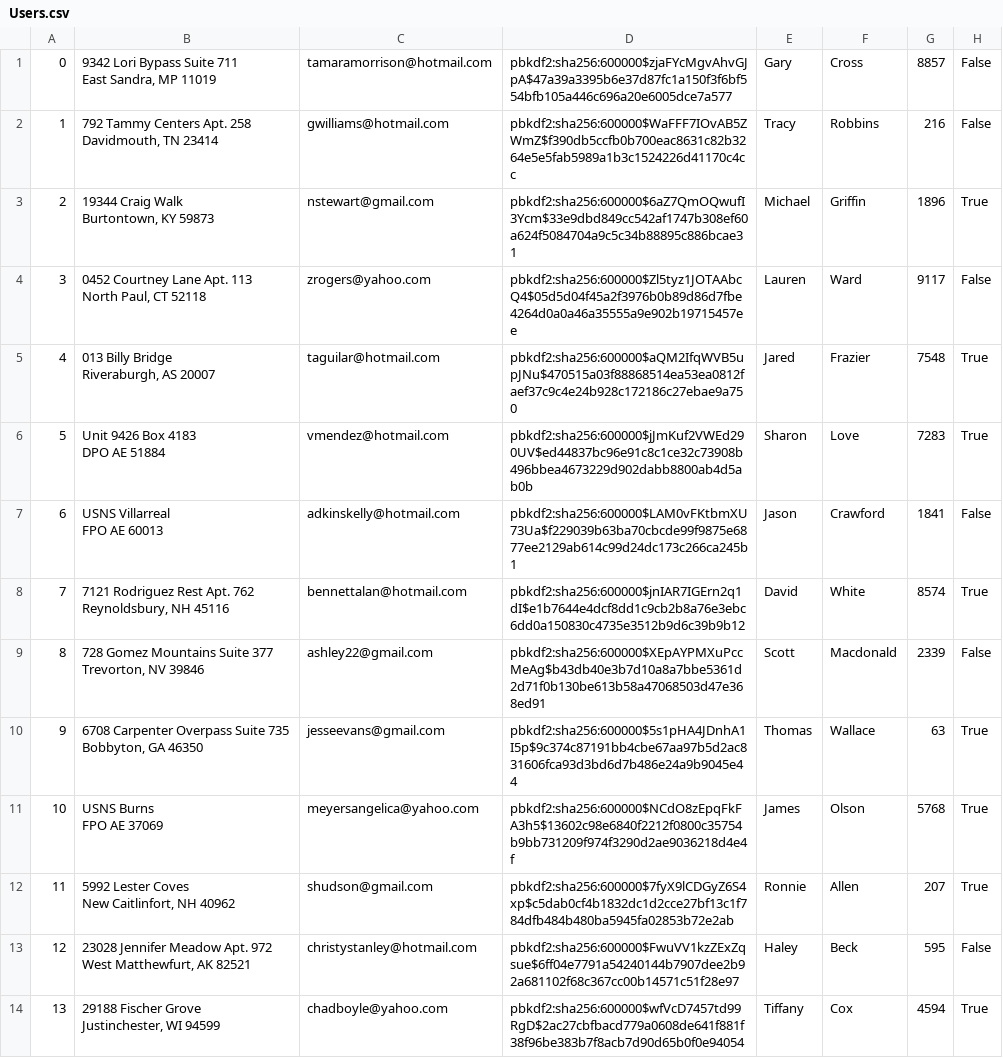
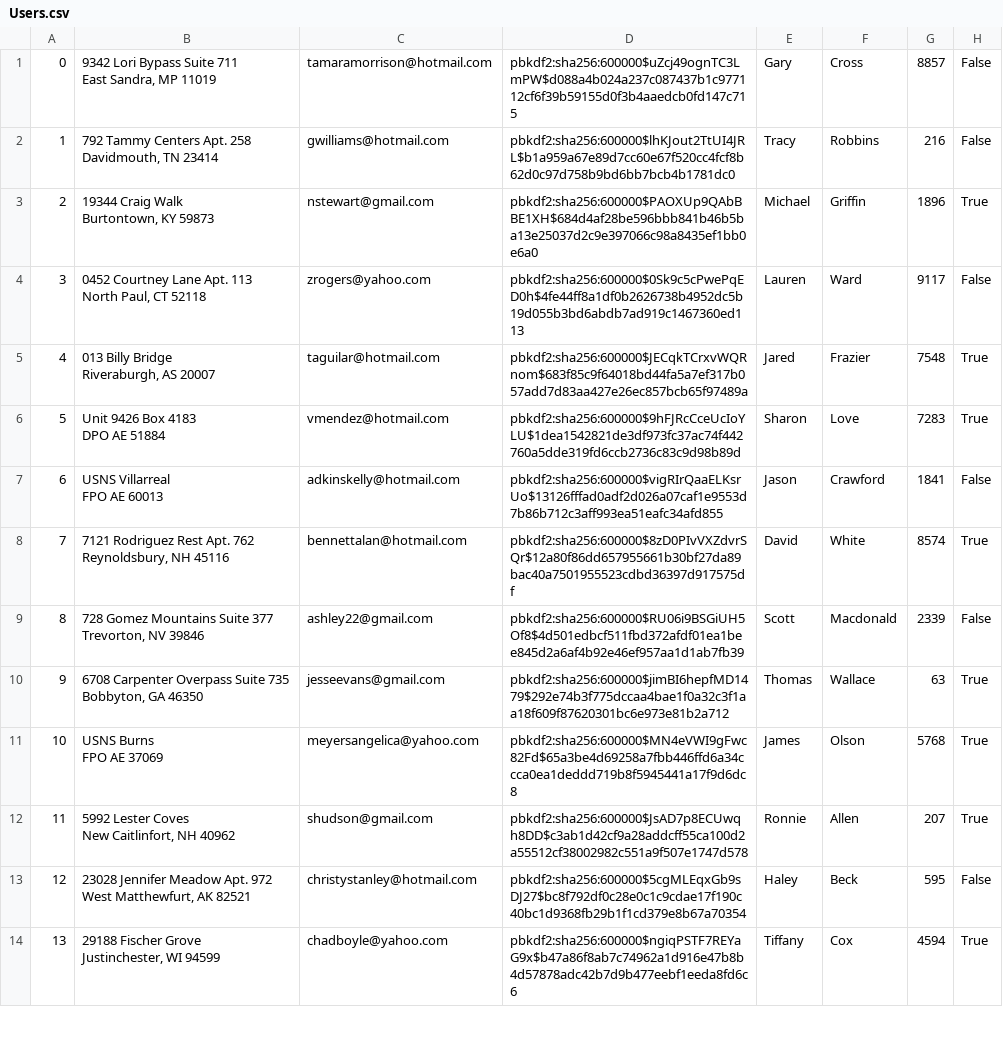
Before and after one commit to ekang100/e-commerce-app, a CSV file: db/generated/Users.csv, drawn as a sheet; only a part is shown; the diff covers the shown part only; the diff names each change by its address in the sheet, - before the commit and + after, or states it on an @@ line.

```diff
--- a/db/generated/Users.csv
+++ b/db/generated/Users.csv
-D1: pbkdf2:sha256:600000$zjaFYcMgvAhvGJpA$47a39a3395b6e37d87fc1a150f3f6bf554bfb105a446c696a20e6005dce7a577
+D1: pbkdf2:sha256:600000$uZcj49ognTC3LmPW$d088a4b024a237c087437b1c977112cf6f39b59155d0f3b4aaedcb0fd147c715
-D2: pbkdf2:sha256:600000$WaFFF7IOvAB5ZWmZ$f390db5ccfb0b700eac8631c82b3264e5e5fab5989a1b3c1524226d41170c4cc
+D2: pbkdf2:sha256:600000$lhKJout2TtUI4JRL$b1a959a67e89d7cc60e67f520cc4fcf8b62d0c97d758b9bd6bb7bcb4b1781dc0
-D3: pbkdf2:sha256:600000$6aZ7QmOQwufI3Ycm$33e9dbd849cc542af1747b308ef60a624f5084704a9c5c34b88895c886bcae31
+D3: pbkdf2:sha256:600000$PAOXUp9QAbBBE1XH$684d4af28be596bbb841b46b5ba13e25037d2c9e397066c98a8435ef1bb0e6a0
-D4: pbkdf2:sha256:600000$Zl5tyz1JOTAAbcQ4$05d5d04f45a2f3976b0b89d86d7fbe4264d0a0a46a35555a9e902b19715457ee
+D4: pbkdf2:sha256:600000$0Sk9c5cPwePqED0h$4fe44ff8a1df0b2626738b4952dc5b19d055b3bd6abdb7ad919c1467360ed113
-D5: pbkdf2:sha256:600000$aQM2IfqWVB5upJNu$470515a03f88868514ea53ea0812faef37c9c4e24b928c172186c27ebae9a750
+D5: pbkdf2:sha256:600000$JECqkTCrxvWQRnom$683f85c9f64018bd44fa5a7ef317b057add7d83aa427e26ec857bcb65f97489a
-D6: pbkdf2:sha256:600000$jJmKuf2VWEd290UV$ed44837bc96e91c8c1ce32c73908b496bbea4673229d902dabb8800ab4d5ab0b
+D6: pbkdf2:sha256:600000$9hFJRcCceUcIoYLU$1dea1542821de3df973fc37ac74f442760a5dde319fd6ccb2736c83c9d98b89d
-D7: pbkdf2:sha256:600000$LAM0vFKtbmXU73Ua$f229039b63ba70cbcde99f9875e6877ee2129ab614c99d24dc173c266ca245b1
+D7: pbkdf2:sha256:600000$vigRIrQaaELKsrUo$13126fffad0adf2d026a07caf1e9553d7b86b712c3aff993ea51eafc34afd855
-D8: pbkdf2:sha256:600000$jnIAR7IGErn2q1dI$e1b7644e4dcf8dd1c9cb2b8a76e3ebc6dd0a150830c4735e3512b9d6c39b9b12
+D8: pbkdf2:sha256:600000$8zD0PIvVXZdvrSQr$12a80f86dd657955661b30bf27da89bac40a7501955523cdbd36397d917575df
-D9: pbkdf2:sha256:600000$XEpAYPMXuPccMeAg$b43db40e3b7d10a8a7bbe5361d2d71f0b130be613b58a47068503d47e368ed91
+D9: pbkdf2:sha256:600000$RU06i9BSGiUH5Of8$4d501edbcf511fbd372afdf01ea1bee845d2a6af4b92e46ef957aa1d1ab7fb39
-D10: pbkdf2:sha256:600000$5s1pHA4JDnhA1I5p$9c374c87191bb4cbe67aa97b5d2ac831606fca93d3bd6d7b486e24a9b9045e44
+D10: pbkdf2:sha256:600000$jimBI6hepfMD1479$292e74b3f775dccaa4bae1f0a32c3f1aa18f609f87620301bc6e973e81b2a712
-D11: pbkdf2:sha256:600000$NCdO8zEpqFkFA3h5$13602c98e6840f2212f0800c35754b9bb731209f974f3290d2ae9036218d4e4f
+D11: pbkdf2:sha256:600000$MN4eVWI9gFwc82Fd$65a3be4d69258a7fbb446ffd6a34ccca0ea1deddd719b8f5945441a17f9d6dc8
-D12: pbkdf2:sha256:600000$7fyX9lCDGyZ6S4xp$c5dab0cf4b1832dc1d2cce27bf13c1f784dfb484b480ba5945fa02853b72e2ab
+D12: pbkdf2:sha256:600000$JsAD7p8ECUwqh8DD$c3ab1d42cf9a28addcff55ca100d2a55512cf38002982c551a9f507e1747d578
-D13: pbkdf2:sha256:600000$FwuVV1kzZExZqsue$6ff04e7791a54240144b7907dee2b92a681102f68c367cc00b14571c51f28e97
+D13: pbkdf2:sha256:600000$5cgMLEqxGb9sDJ27$bc8f792df0c28e0c1c9cdae17f190c40bc1d9368fb29b1f1cd379e8b67a70354
-D14: pbkdf2:sha256:600000$wfVcD7457td99RgD$2ac27cbfbacd779a0608de641f881f38f96be383b7f8acb7d90d65b0f0e94054
+D14: pbkdf2:sha256:600000$ngiqPSTF7REYaG9x$b47a86f8ab7c74962a1d916e47b8b4d57878adc42b7d9b477eebf1eeda8fd6c6
```
Also changed, not shown: 36 edited cells elsewhere in this file, 4 other files.
